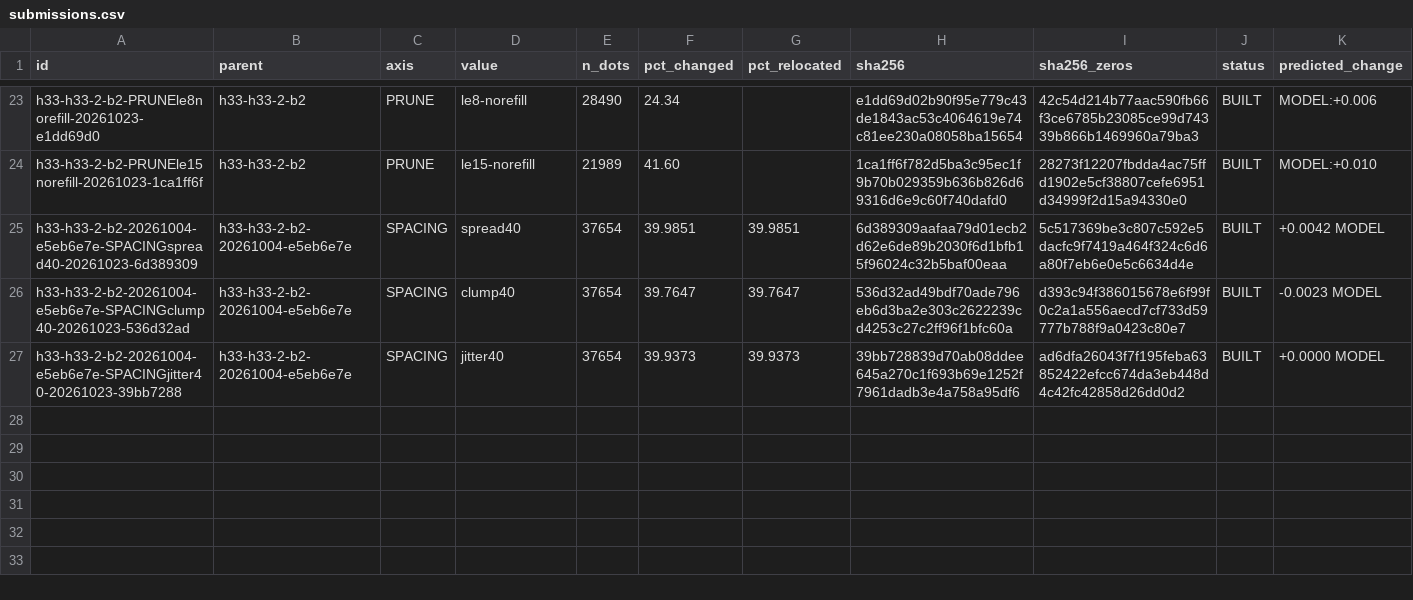
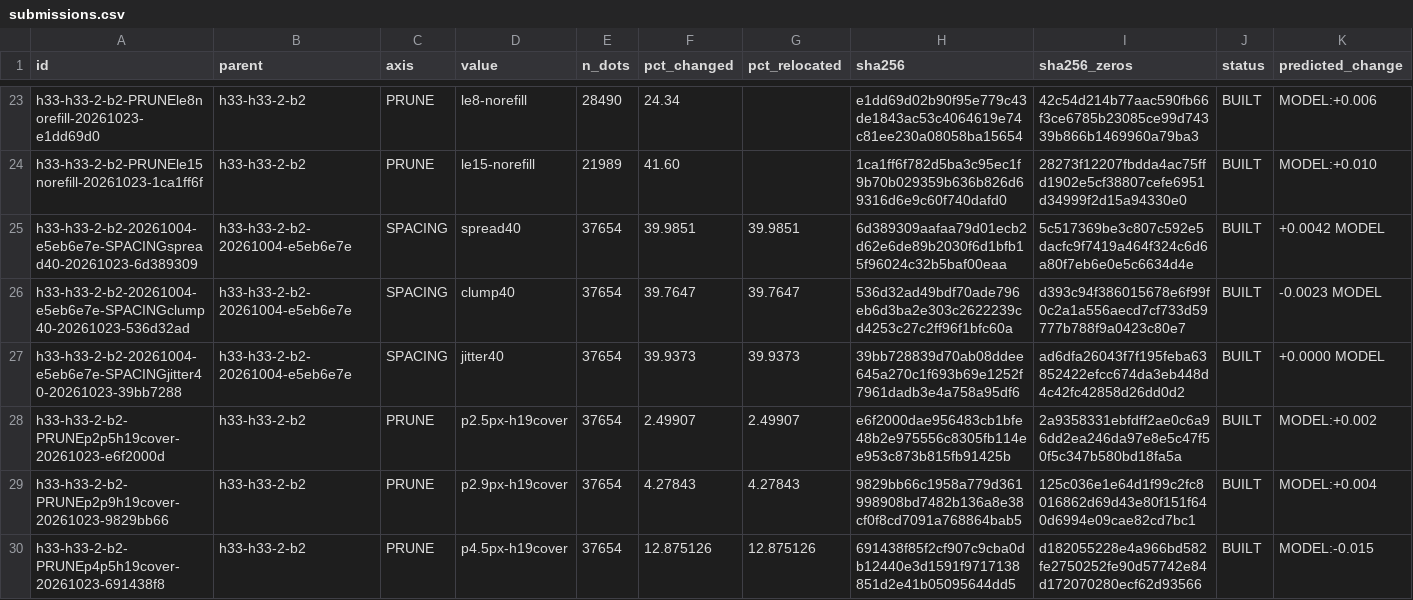
Before and after one commit to buffedlizard55-lab/GEMSDOE91, a CSV file: ledger/submissions.csv, drawn as a sheet; only a part is shown, gaps mark what is left out; rows hold the shown columns only; the diff names each change by its address in the sheet, - before the commit and + after, or states it on an @@ line.

Commit message:
Register three fixed-count PRUNE experiments
Co-authored-by: arena-agent <297053741+arena-agent@users.noreply.github.com>

```diff
--- a/ledger/submissions.csv
+++ b/ledger/submissions.csv
+row 28: h33-h33-2-b2-PRUNEp2p5h19cover-20261023-e6f2000d | h33-h33-2-b2 | PRUNE | p2.5px-h19cover | 37654 | 2.49907 | 2.49907 | e6f2000dae956483cb1bfe48b2e975556c8305fb114ee953c873b815fb91425b | 2a9358331ebfdff2ae0c6a96dd2ea246da97e8e5c47f50f5c347b580bd18fa5a | BUILT | MODEL:+0.002
+row 29: h33-h33-2-b2-PRUNEp2p9h19cover-20261023-9829bb66 | h33-h33-2-b2 | PRUNE | p2.9px-h19cover | 37654 | 4.27843 | 4.27843 | 9829bb66c1958a779d361998908bd7482b136a8e38cf0f8cd7091a768864bab5 | 125c036e1e64d1f99c2fc8016862d69d43e80f151f640d6994e09cae82cd7bc1 | BUILT | MODEL:+0.004
+row 30: h33-h33-2-b2-PRUNEp4p5h19cover-20261023-691438f8 | h33-h33-2-b2 | PRUNE | p4.5px-h19cover | 37654 | 12.875126 | 12.875126 | 691438f85f2cf907c9cba0db12440e3d1591f9717138851d2e41b05095644dd5 | d182055228e4a966bd582fe2750252fe90d57742e84d172070280ecf62d93566 | BUILT | MODEL:-0.015
```
Also changed, not shown: 10 other files.
